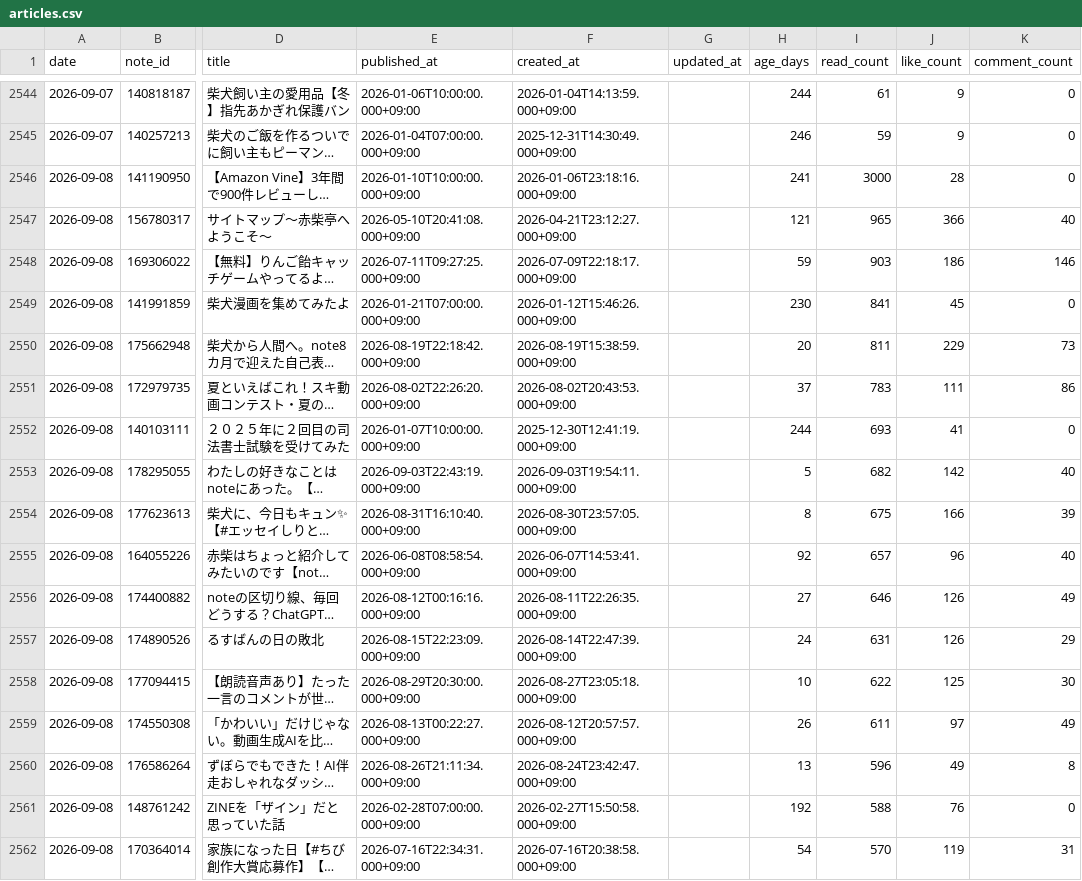
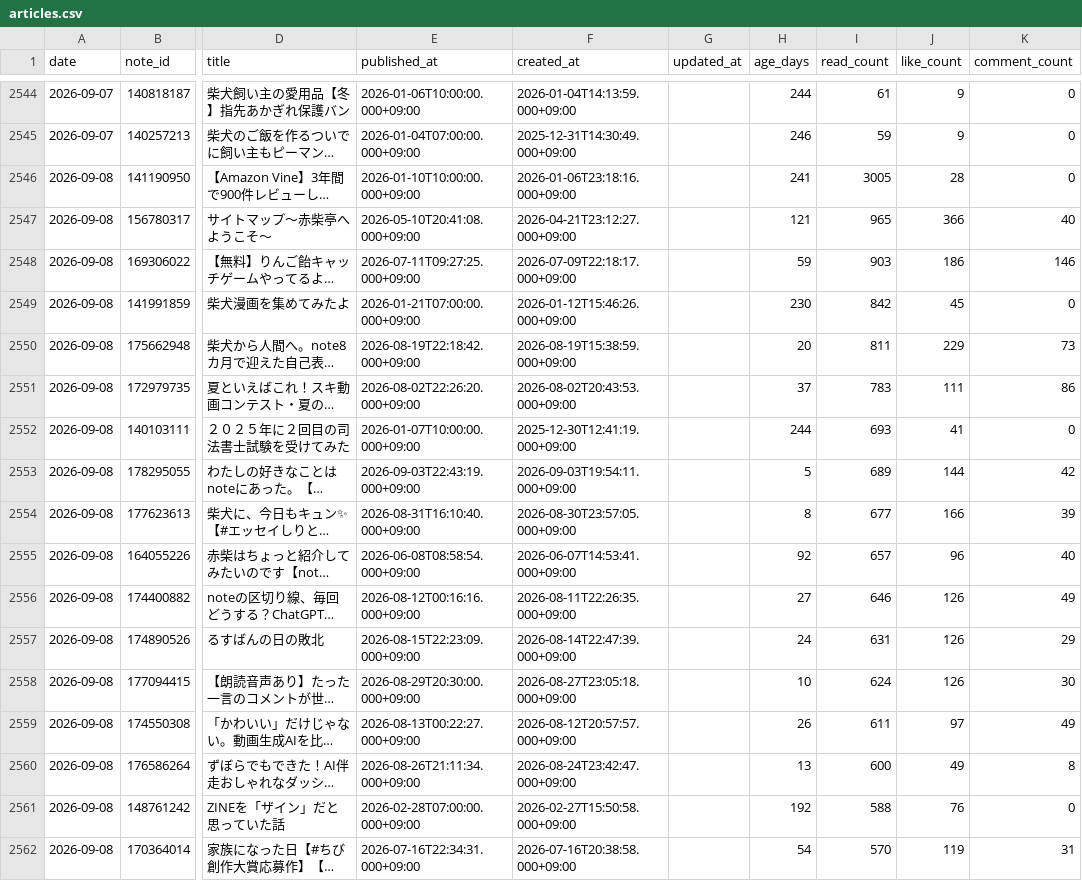
Before and after one commit to thinkingshiba0526-dot/note-stats-dashboard, a CSV file: data/articles.csv, drawn as a sheet; only a part is shown, gaps mark what is left out; long unchanged cells end in …; the diff covers the shown part only; the diff names each change by its address in the sheet, - before the commit and + after, or states it on an @@ line.

```diff
--- a/data/articles.csv
+++ b/data/articles.csv
-I2546 (read_count): 3000
+I2546 (read_count): 3005
-I2549 (read_count): 841
+I2549 (read_count): 842
-I2553 (read_count): 682
+I2553 (read_count): 689
-J2553 (like_count): 142
+J2553 (like_count): 144
-K2553 (comment_count): 40
+K2553 (comment_count): 42
-I2554 (read_count): 675
+I2554 (read_count): 677
-I2558 (read_count): 622
+I2558 (read_count): 624
-J2558 (like_count): 125
+J2558 (like_count): 126
-I2560 (read_count): 596
+I2560 (read_count): 600
```
Also changed, not shown: 3 added rows, 3 removed rows and 3 edited cells elsewhere in this file, data/asset_articles.csv, 6 other files.
